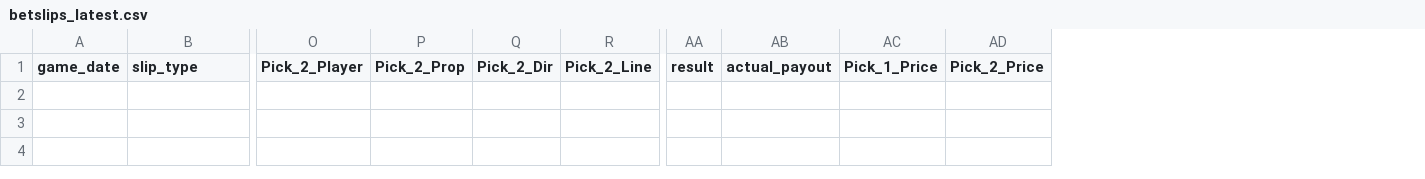
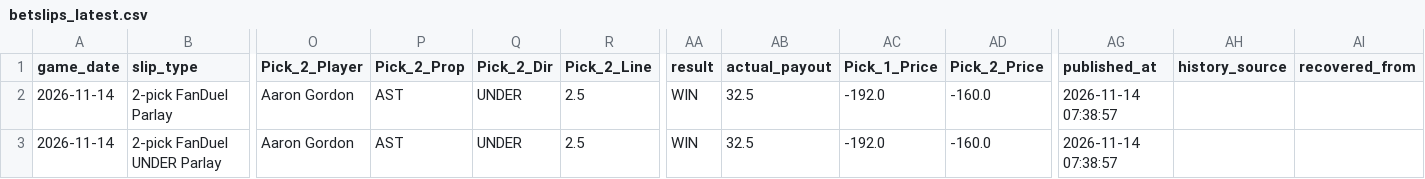
Before and after one commit to hacksumn/NBA-Prop-Maker, a CSV file: output/betslips_latest.csv, drawn as a sheet; only a part is shown, gaps mark what is left out; rows hold the shown columns only; the diff names each change by its address in the sheet, - before the commit and + after, or states it on an @@ line.

```diff
--- a/output/betslips_latest.csv
+++ b/output/betslips_latest.csv
+column AG (published_at), empty
+column AH (history_source), empty
+column AI (recovered_from), empty
+row 2: 2026-11-14 | 2-pick FanDuel Parlay | Aaron Gordon | AST | UNDER | 2.5 | WIN | 32.5 | -192.0 | -160.0 | 2026-11-14 07:38:57
+row 3: 2026-11-14 | 2-pick FanDuel UNDER Parlay | Aaron Gordon | AST | UNDER | 2.5 | WIN | 32.5 | -192.0 | -160.0 | 2026-11-14 07:38:57
```
Also changed, not shown: output/betslips_history.csv, output/candidates_latest.csv, 21 other files.
